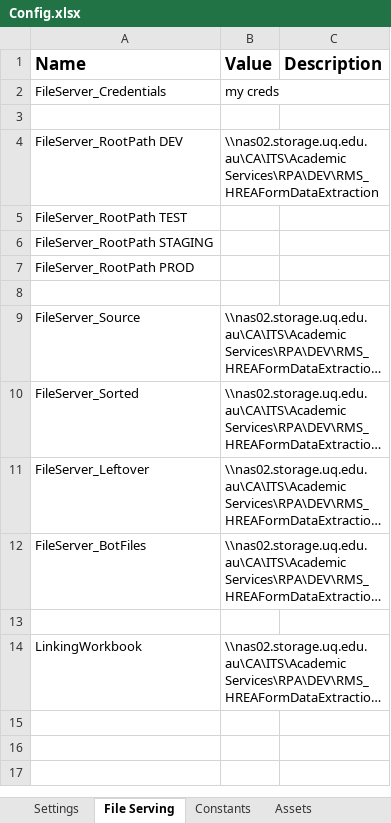
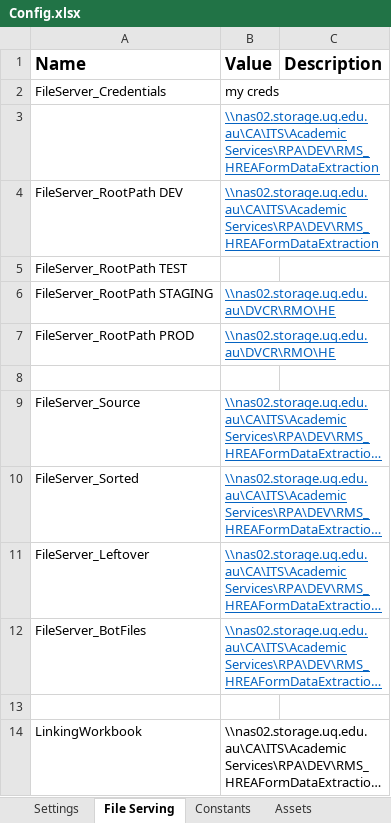
Before and after one commit to uqmgupt1/RpaUiPathProcess, an Excel workbook: Processes/RMS_HREAFormDataExtraction/Data/Config.xlsx, sheet File Serving, drawn as a sheet; long unchanged cells end in …; values as stored, in another font and other column widths than the file's, no borders; the diff names each change by its address in the sheet, - before the commit and + after, or states it on an @@ line.

```diff
--- a/Processes/RMS_HREAFormDataExtraction/Data/Config.xlsx (sheet File Serving)
+++ b/Processes/RMS_HREAFormDataExtraction/Data/Config.xlsx (sheet File Serving)
-B3 (Value): (empty)
+B3 (Value): \\nas02.storage.uq.edu.au\CA\ITS\Academic Services\RPA\DEV\RMS_HREAFormDataExtraction
@@ B4 underline: off → on, text colour: black → #0563C1 @@
-B6:B7 (Value): (empty)
+B6:B7 (Value): \\nas02.storage.uq.edu.au\DVCR\RMO\HE
@@ B9:B12 underline: off → on, text colour: black → #0563C1 @@
```
Also changed, not shown: sheet Assets, 47 other files.
